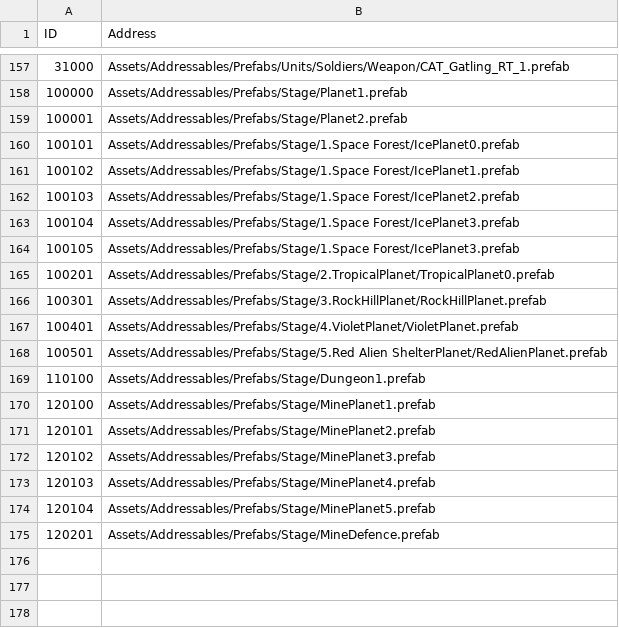
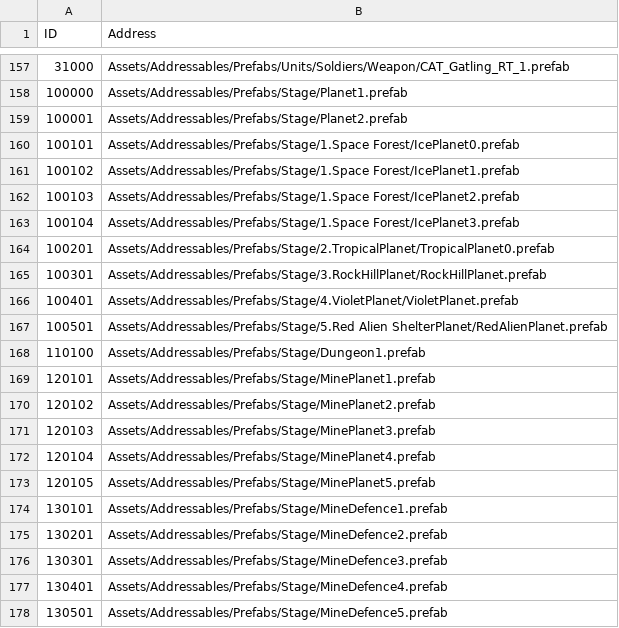
Before and after one commit to jikwang-park/SpaceMiner, a CSV file: Unity/Assets/Addressables/DataTables/AddressTable.csv, drawn as a sheet; only a part is shown, gaps mark what is left out.

Commit message:
chore: 어드레스 테이블 복구

```diff
--- a/Unity/Assets/Addressables/DataTables/AddressTable.csv
+++ b/Unity/Assets/Addressables/DataTables/AddressTable.csv
@@ -163,3 +163,2 @@ ID,Address
 100104,Assets/Addressables/Prefabs/Stage/1.Space Forest/IcePlanet3.prefab
-100105,Assets/Addressables/Prefabs/Stage/1.Space Forest/IcePlanet3.prefab
 100201,Assets/Addressables/Prefabs/Stage/2.TropicalPlanet/TropicalPlanet0.prefab
@@ -169,7 +168,11 @@ ID,Address
 110100,Assets/Addressables/Prefabs/Stage/Dungeon1.prefab
-120100,Assets/Addressables/Prefabs/Stage/MinePlanet1.prefab
-120101,Assets/Addressables/Prefabs/Stage/MinePlanet2.prefab
-120102,Assets/Addressables/Prefabs/Stage/MinePlanet3.prefab
-120103,Assets/Addressables/Prefabs/Stage/MinePlanet4.prefab
-120104,Assets/Addressables/Prefabs/Stage/MinePlanet5.prefab
-120201,Assets/Addressables/Prefabs/Stage/MineDefence.prefab
+120101,Assets/Addressables/Prefabs/Stage/MinePlanet1.prefab
+120102,Assets/Addressables/Prefabs/Stage/MinePlanet2.prefab
+120103,Assets/Addressables/Prefabs/Stage/MinePlanet3.prefab
+120104,Assets/Addressables/Prefabs/Stage/MinePlanet4.prefab
+120105,Assets/Addressables/Prefabs/Stage/MinePlanet5.prefab
+130101,Assets/Addressables/Prefabs/Stage/MineDefence1.prefab
+130201,Assets/Addressables/Prefabs/Stage/MineDefence2.prefab
+130301,Assets/Addressables/Prefabs/Stage/MineDefence3.prefab
+130401,Assets/Addressables/Prefabs/Stage/MineDefence4.prefab
+130501,Assets/Addressables/Prefabs/Stage/MineDefence5.prefab
```
